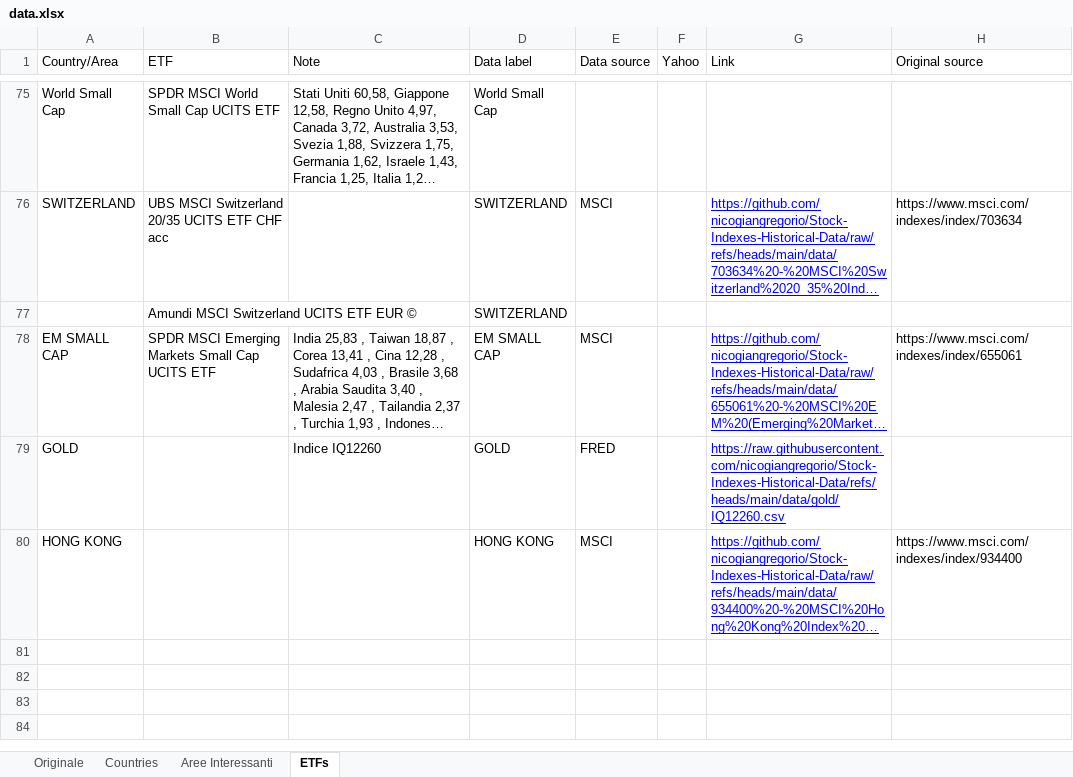
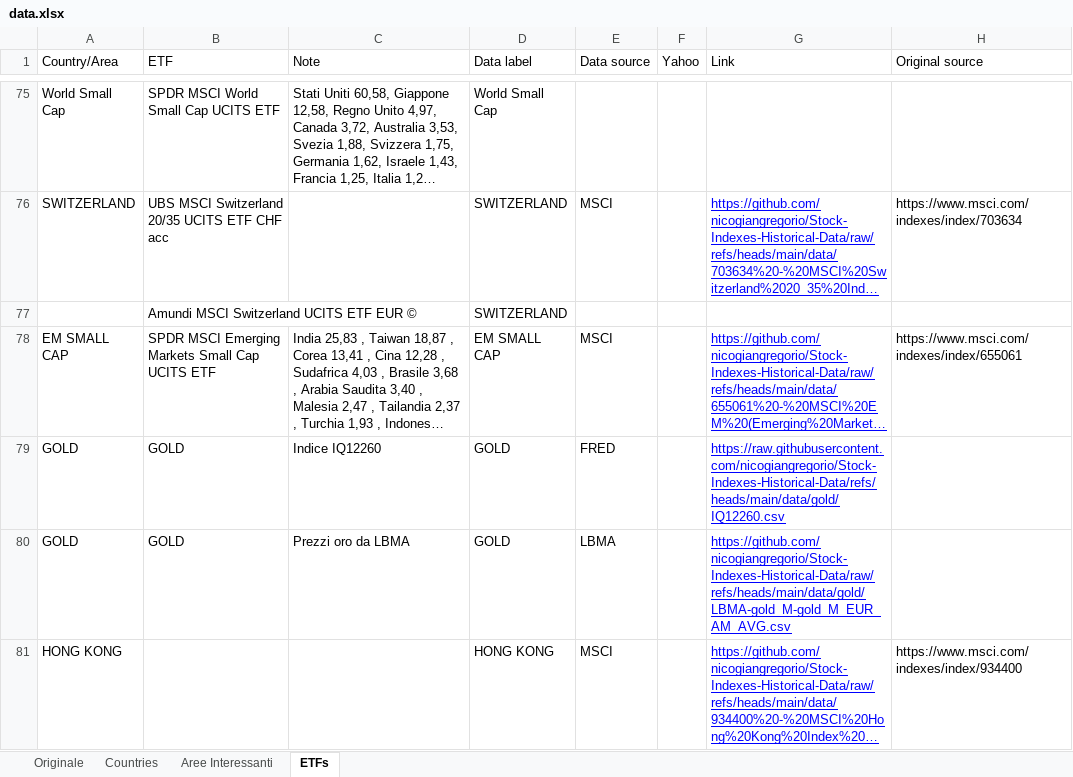
Before and after one commit to nicogiangregorio/Stock-Indexes-Historical-Data, an Excel workbook: data.xlsx, sheet ETFs, drawn as a sheet; only a part is shown, gaps mark what is left out; long unchanged cells end in …; values as stored, in another font and other column widths than the file's, no borders; table styles not drawn; the diff names each change by its address in the sheet, - before the commit and + after, or states it on an @@ line.

Commit message:
Add files via upload

```diff
--- a/data.xlsx (sheet ETFs)
+++ b/data.xlsx (sheet ETFs)
-B79 (ETF): (empty)
+B79 (ETF): GOLD
+row 80: GOLD | GOLD | Prezzi oro da LBMA | GOLD | LBMA |  | https://github.com/nicogiangregorio/Stock-Indexes-Historical-Data/raw/refs/heads/main/data/gold/LBMA-gold_M-gold_M_EUR_AM_AVG.csv
```
